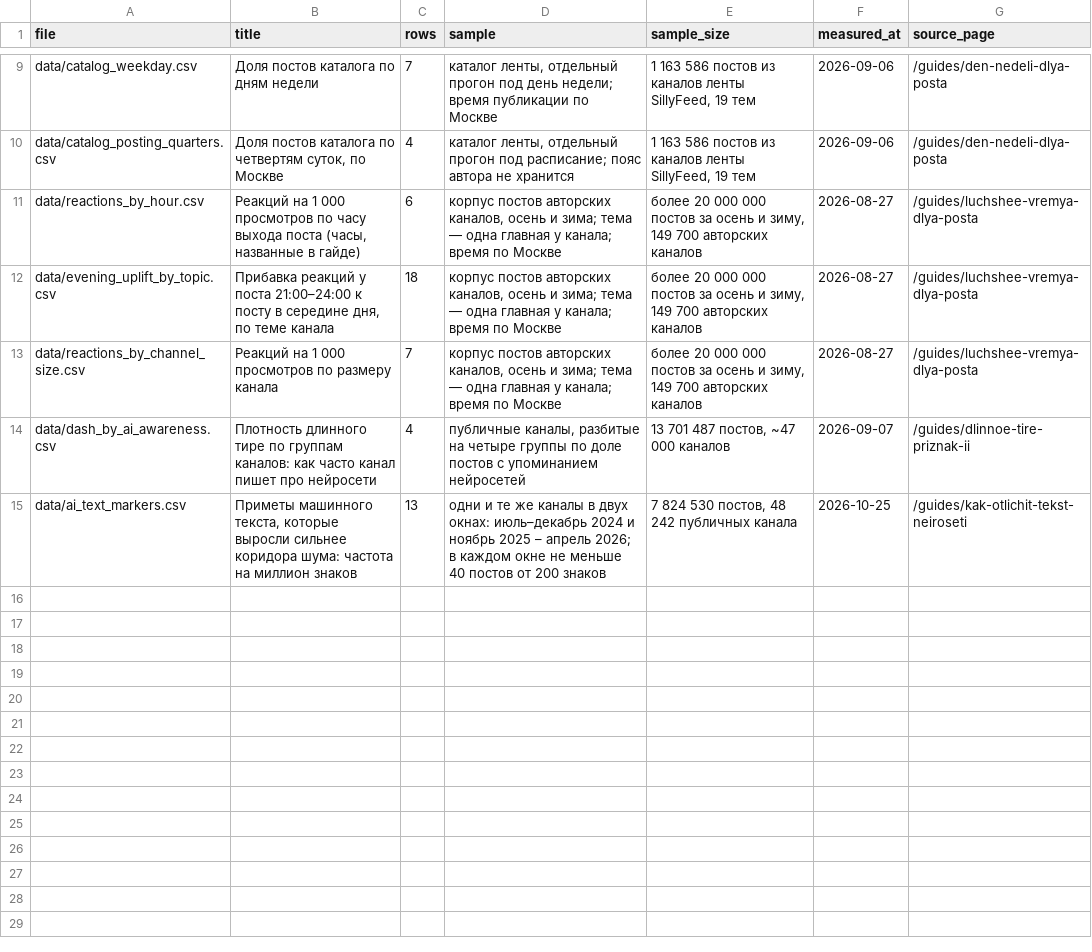
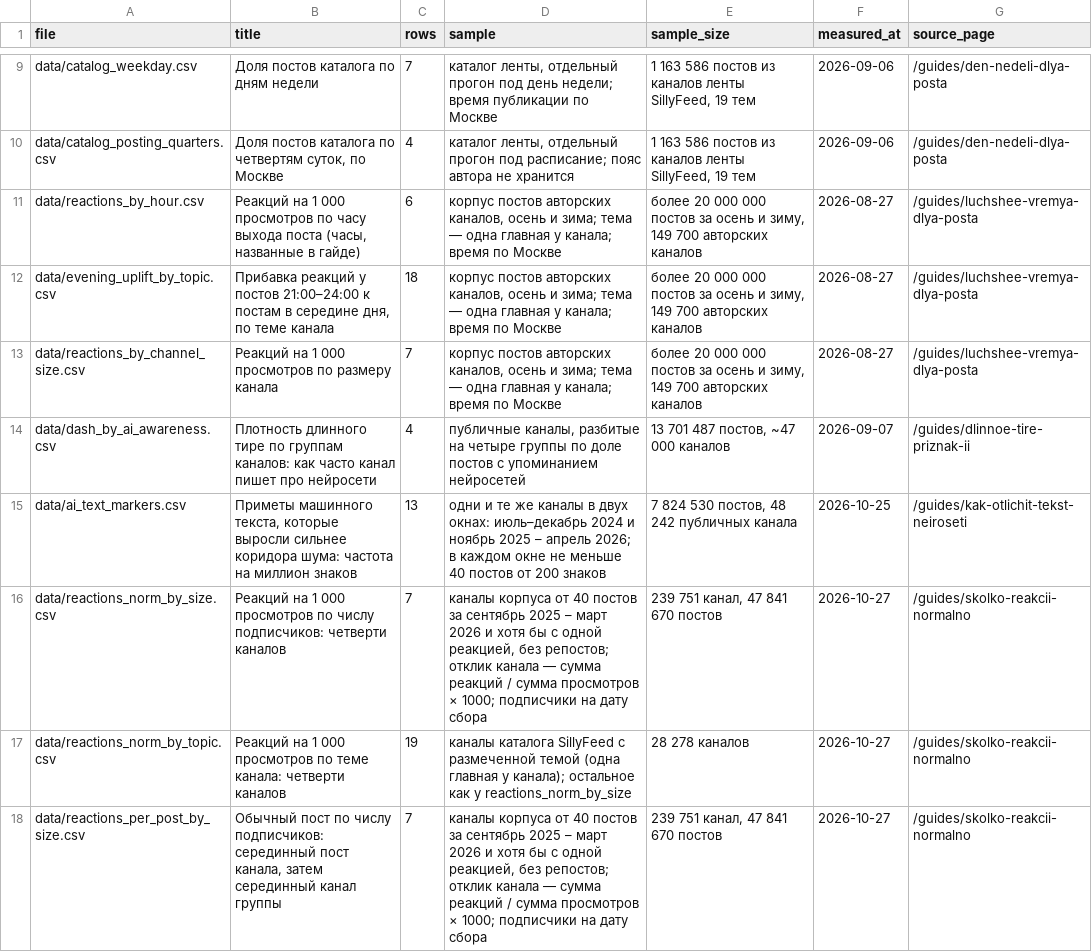
Before and after one commit to ArShot/sillyfeed-telegram-topics, a CSV file: tables.csv, drawn as a sheet; only a part is shown, gaps mark what is left out.

Commit message:
Таблицы гайда «Сколько реакций нормально»: reactions_norm_by_size, reactions_norm_by_topic, reactions_per_post_by_size

```diff
--- a/tables.csv
+++ b/tables.csv
@@ -11,3 +11,3 @@ data/catalog_posting_quarters.csv,"Доля постов каталога по
 data/reactions_by_hour.csv,"Реакций на 1 000 просмотров по часу выхода поста (часы, названные в гайде)",6,"корпус постов авторских каналов, осень и зима; тема — одна главная у канала; время по Москве","более 20 000 000 постов за осень и зиму, 149 700 авторских каналов",2026-08-27,/guides/luchshee-vremya-dlya-posta
-data/evening_uplift_by_topic.csv,"Прибавка реакций у поста 21:00–24:00 к посту в середине дня, по теме канала",18,"корпус постов авторских каналов, осень и зима; тема — одна главная у канала; время по Москве","более 20 000 000 постов за осень и зиму, 149 700 авторских каналов",2026-08-27,/guides/luchshee-vremya-dlya-posta
+data/evening_uplift_by_topic.csv,"Прибавка реакций у постов 21:00–24:00 к постам в середине дня, по теме канала",18,"корпус постов авторских каналов, осень и зима; тема — одна главная у канала; время по Москве","более 20 000 000 постов за осень и зиму, 149 700 авторских каналов",2026-08-27,/guides/luchshee-vremya-dlya-posta
 data/reactions_by_channel_size.csv,Реакций на 1 000 просмотров по размеру канала,7,"корпус постов авторских каналов, осень и зима; тема — одна главная у канала; время по Москве","более 20 000 000 постов за осень и зиму, 149 700 авторских каналов",2026-08-27,/guides/luchshee-vremya-dlya-posta
@@ -15 +15,4 @@ data/dash_by_ai_awareness.csv,Плотность длинного тире по
 data/ai_text_markers.csv,"Приметы машинного текста, которые выросли сильнее коридора шума: частота на миллион знаков",13,одни и те же каналы в двух окнах: июль–декабрь 2024 и ноябрь 2025 – апрель 2026; в каждом окне не меньше 40 постов от 200 знаков,"7 824 530 постов, 48 242 публичных канала",2026-10-25,/guides/kak-otlichit-tekst-neiroseti
+data/reactions_norm_by_size.csv,Реакций на 1 000 просмотров по числу подписчиков: четверти каналов,7,"каналы корпуса от 40 постов за сентябрь 2025 – март 2026 и хотя бы с одной реакцией, без репостов; отклик канала — сумма реакций / сумма просмотров × 1000; подписчики на дату сбора","239 751 канал, 47 841 670 постов",2026-10-27,/guides/skolko-reakcii-normalno
+data/reactions_norm_by_topic.csv,Реакций на 1 000 просмотров по теме канала: четверти каналов,19,каналы каталога SillyFeed с размеченной темой (одна главная у канала); остальное как у reactions_norm_by_size,28 278 каналов,2026-10-27,/guides/skolko-reakcii-normalno
+data/reactions_per_post_by_size.csv,"Обычный пост по числу подписчиков: серединный пост канала, затем серединный канал группы",7,"каналы корпуса от 40 постов за сентябрь 2025 – март 2026 и хотя бы с одной реакцией, без репостов; отклик канала — сумма реакций / сумма просмотров × 1000; подписчики на дату сбора","239 751 канал, 47 841 670 постов",2026-10-27,/guides/skolko-reakcii-normalno
```
Also changed, not shown: 4 other files.
